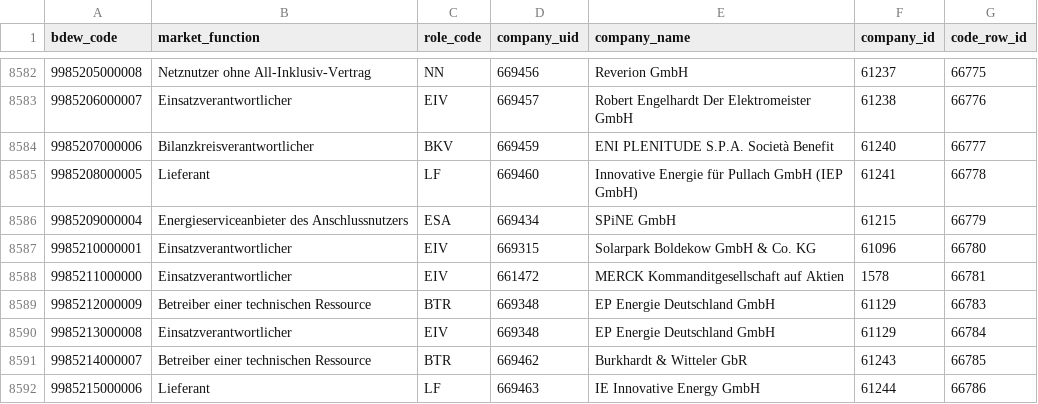
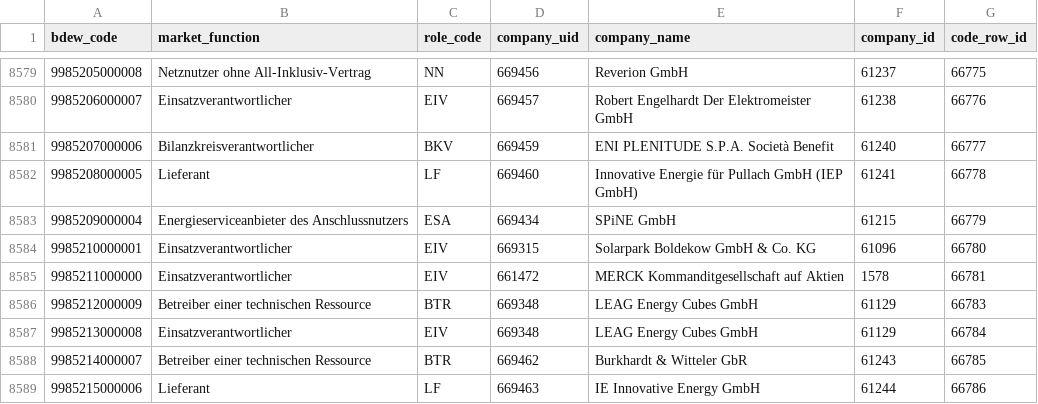
Before and after one commit to adriansprk/mpid-radar, a CSV file: data/latest.csv, drawn as a sheet; only a part is shown, gaps mark what is left out; the diff covers the shown part only.

```diff
--- a/data/latest.csv
+++ b/data/latest.csv
@@ -8588,4 +8585,4 @@ bdew_code,market_function,role_code,company_uid,company_name,company_id,code_row
 9985211000000,Einsatzverantwortlicher,EIV,661472,MERCK Kommanditgesellschaft auf Aktien,1578,66781
-9985212000009,Betreiber einer technischen Ressource,BTR,669348,EP Energie Deutschland GmbH,61129,66783
-9985213000008,Einsatzverantwortlicher,EIV,669348,EP Energie Deutschland GmbH,61129,66784
+9985212000009,Betreiber einer technischen Ressource,BTR,669348,LEAG Energy Cubes GmbH,61129,66783
+9985213000008,Einsatzverantwortlicher,EIV,669348,LEAG Energy Cubes GmbH,61129,66784
 9985214000007,Betreiber einer technischen Ressource,BTR,669462,Burkhardt & Witteler GbR,61243,66785
```
Also changed, not shown: 1 added row, 3 removed rows and 2 edited cells elsewhere in this file, 4 other files.
